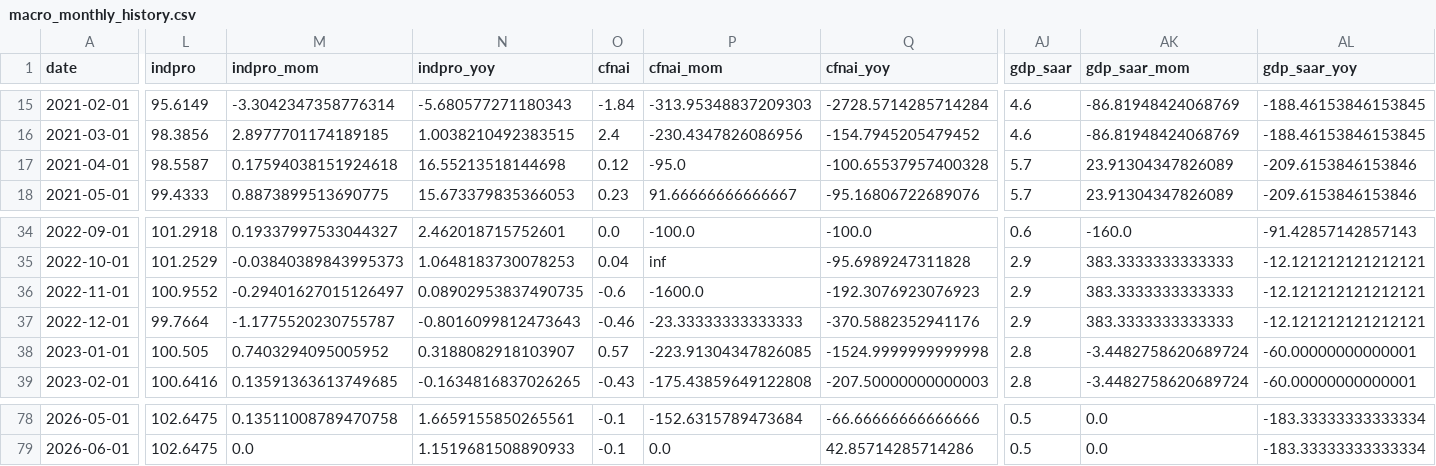
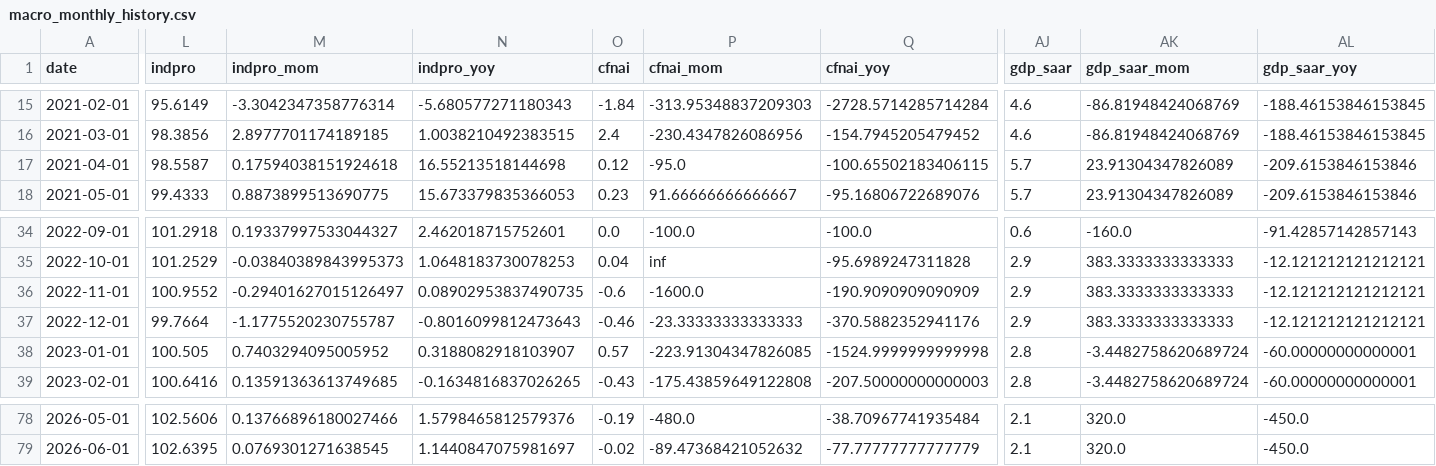
Before and after one commit to danahagist/risk-regime-data, a CSV file: data/macro_monthly_history.csv, drawn as a sheet; only a part is shown, gaps mark what is left out; the diff covers the shown part only; the diff names each change by its address in the sheet, - before the commit and + after, or states it on an @@ line.

```diff
--- a/data/macro_monthly_history.csv
+++ b/data/macro_monthly_history.csv
-Q17 (cfnai_yoy): -100.65537957400328
+Q17 (cfnai_yoy): -100.65502183406115
-Q36 (cfnai_yoy): -192.3076923076923
+Q36 (cfnai_yoy): -190.9090909090909
-L78 (indpro): 102.6475
+L78 (indpro): 102.5606
-M78 (indpro_mom): 0.13511008789470758
+M78 (indpro_mom): 0.13766896180027466
-N78 (indpro_yoy): 1.6659155850265561
+N78 (indpro_yoy): 1.5798465812579376
-O78 (cfnai): -0.1
+O78 (cfnai): -0.19
-P78 (cfnai_mom): -152.6315789473684
+P78 (cfnai_mom): -480.0
-Q78 (cfnai_yoy): -66.66666666666666
+Q78 (cfnai_yoy): -38.70967741935484
-AJ78:AJ79 (gdp_saar): 0.5
+AJ78:AJ79 (gdp_saar): 2.1
-AK78:AK79 (gdp_saar_mom): 0.0
+AK78:AK79 (gdp_saar_mom): 320.0
-AL78:AL79 (gdp_saar_yoy): -183.33333333333334
+AL78:AL79 (gdp_saar_yoy): -450.0
-L79 (indpro): 102.6475
+L79 (indpro): 102.6395
-M79 (indpro_mom): 0.0
+M79 (indpro_mom): 0.0769301271638545
-N79 (indpro_yoy): 1.1519681508890933
+N79 (indpro_yoy): 1.1440847075981697
-O79 (cfnai): -0.1
+O79 (cfnai): -0.02
-P79 (cfnai_mom): 0.0
+P79 (cfnai_mom): -89.47368421052632
-Q79 (cfnai_yoy): 42.85714285714286
+Q79 (cfnai_yoy): -77.77777777777779
```
Also changed, not shown: 1 added row and 112 edited cells elsewhere in this file.
